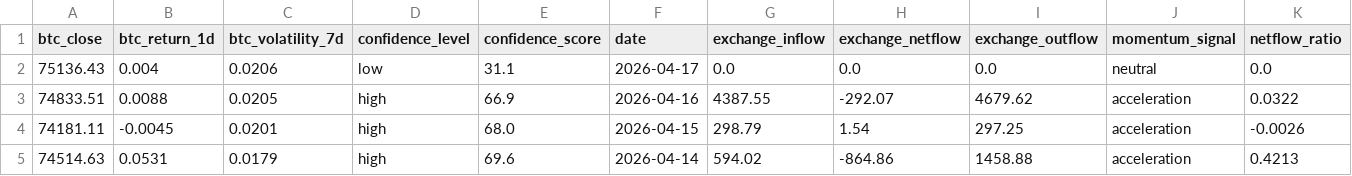
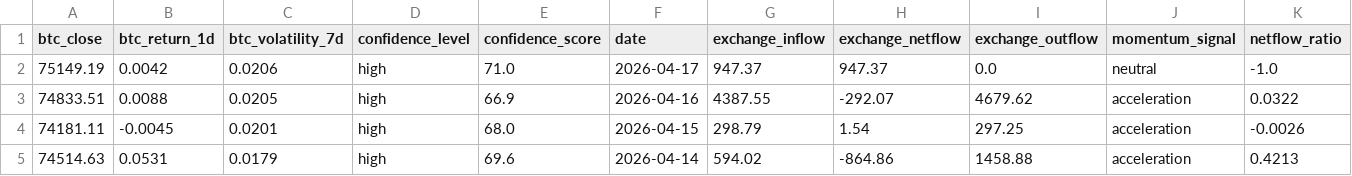
Before and after one commit to Whale-Activity-Analysis/wai-backend, a CSV file: data/wai_history.csv, drawn as a sheet; only a part is shown; removed rows and columns are numbered as before the commit, all else as after; rows hold the shown columns only; the diff names each change by its address in the sheet, - before the commit and + after, or states it on an @@ line.

```diff
--- a/data/wai_history.csv
+++ b/data/wai_history.csv
-row 2: 75136.43 | 0.004 | 0.0206 | low | 31.1 | 2026-04-17 | 0.0 | 0.0 | 0.0 | neutral | 0.0
+row 2: 75149.19 | 0.0042 | 0.0206 | high | 71.0 | 2026-04-17 | 947.37 | 947.37 | 0.0 | neutral | -1.0
```
Also changed, not shown: 2 other files.
